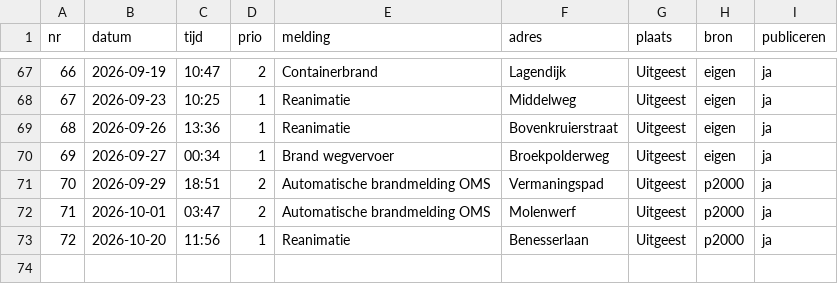
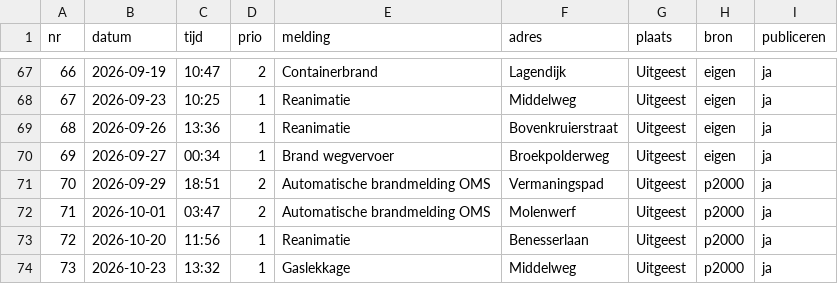
Before and after one commit to SvenKortekaas/brandweeruitgeest.nl, a CSV file: data/uitrukken/2026.csv, drawn as a sheet; only a part is shown, gaps mark what is left out.

```diff
--- a/data/uitrukken/2026.csv
+++ b/data/uitrukken/2026.csv
@@ -73 +73,2 @@ nr,datum,tijd,prio,melding,adres,plaats,bron,publiceren
 72,2026-10-20,11:56,1,Reanimatie,Benesserlaan,Uitgeest,p2000,ja
+73,2026-10-23,13:32,1,Gaslekkage,Middelweg,Uitgeest,p2000,ja
```
